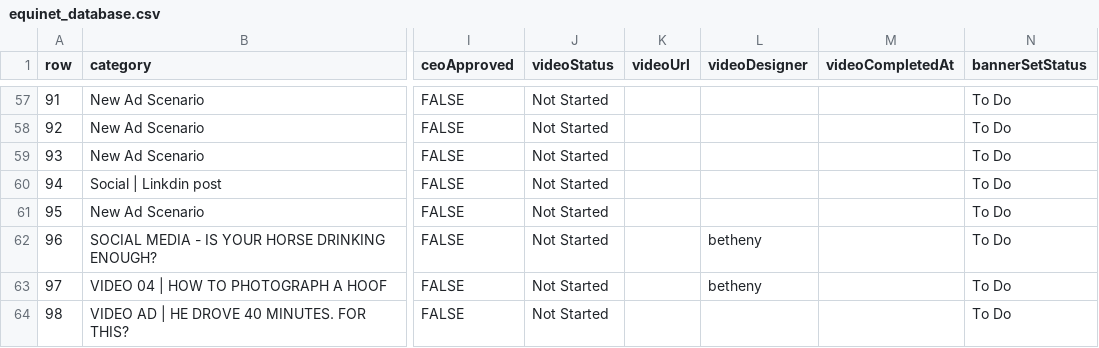
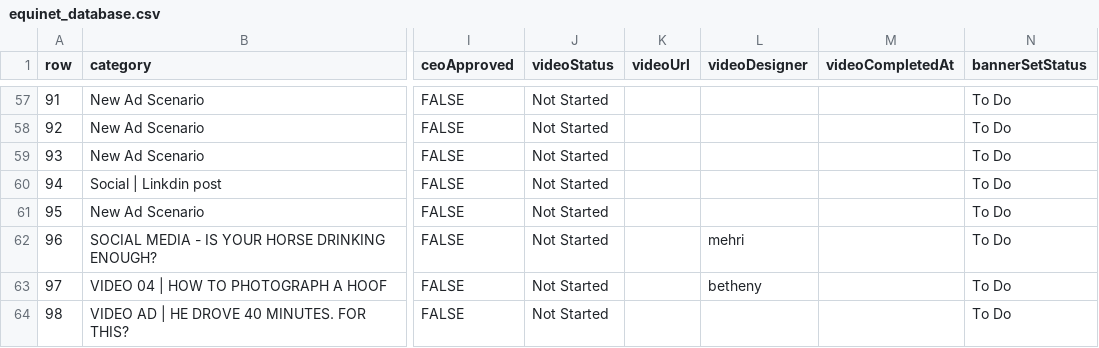
Before and after one commit to mister1986/Equinet, a CSV file: equinet_database.csv, drawn as a sheet; only a part is shown, gaps mark what is left out; the diff names each change by its address in the sheet, - before the commit and + after, or states it on an @@ line.

Commit message:
Assign video designer on ad 96

```diff
--- a/equinet_database.csv
+++ b/equinet_database.csv
-L62 (videoDesigner): betheny
+L62 (videoDesigner): mehri
```
